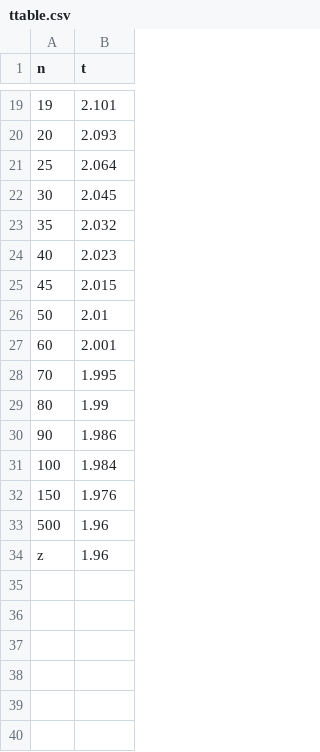
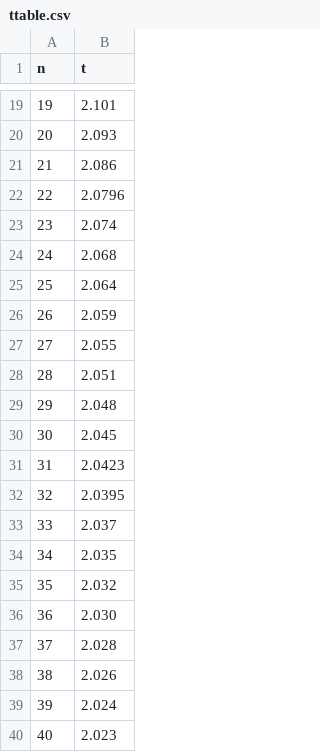
Before and after one commit to cnell-usgs/beans, a CSV file: ttable.csv, drawn as a sheet; only a part is shown, gaps mark what is left out; the shorter side is filled out with more unchanged rows; the diff covers the shown part only; the diff names each change by its address in the sheet, - before the commit and + after, or states it on an @@ line.

Commit message:
Update ttable.csv

```diff
--- a/ttable.csv
+++ b/ttable.csv
+row 21: 21 | 2.086
+row 22: 22 | 2.0796
+row 23: 23 | 2.074
+row 24: 24 | 2.068
+row 26: 26 | 2.059
+row 27: 27 | 2.055
+row 28: 28 | 2.051
+row 29: 29 | 2.048
+row 31: 31 | 2.0423
+row 32: 32 | 2.0395
+row 33: 33 | 2.037
+row 34: 34 | 2.035
+row 36: 36 | 2.030
+row 37: 37 | 2.028
+row 38: 38 | 2.026
+row 39: 39 | 2.024
```
Also changed, not shown: 17 added rows elsewhere in this file.
